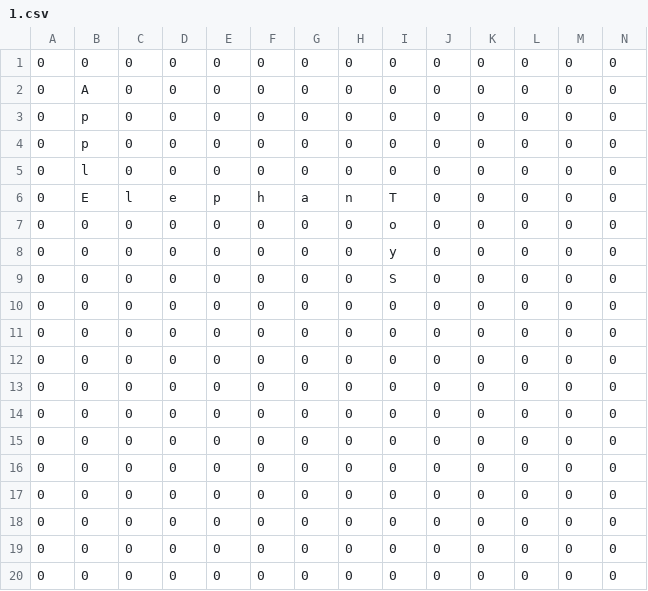
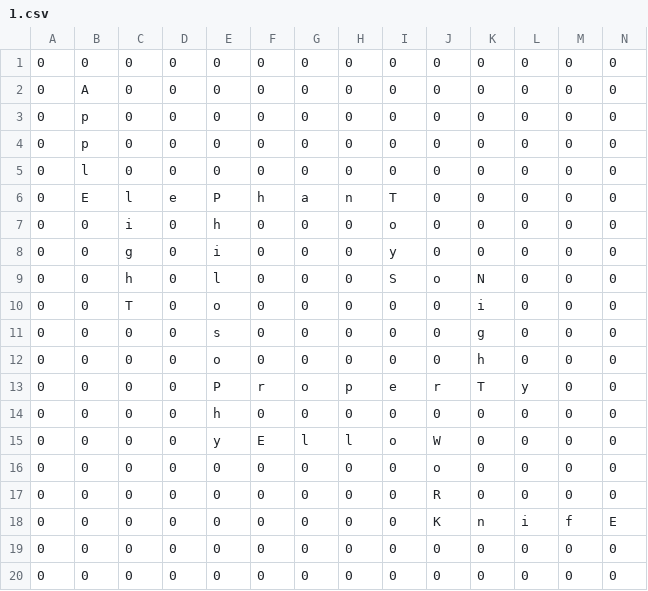
Before and after one commit to aswinmurali-io/word-jam, a CSV file: lvl/1.csv, drawn as a sheet.

```diff
--- a/lvl/1.csv
+++ b/lvl/1.csv
@@ -5,15 +5,15 @@
 0,l,0,0,0,0,0,0,0,0,0,0,0,0
-0,E,l,e,p,h,a,n,T,0,0,0,0,0
-0,0,0,0,0,0,0,0,o,0,0,0,0,0
-0,0,0,0,0,0,0,0,y,0,0,0,0,0
-0,0,0,0,0,0,0,0,S,0,0,0,0,0
-0,0,0,0,0,0,0,0,0,0,0,0,0,0
-0,0,0,0,0,0,0,0,0,0,0,0,0,0
-0,0,0,0,0,0,0,0,0,0,0,0,0,0
-0,0,0,0,0,0,0,0,0,0,0,0,0,0
-0,0,0,0,0,0,0,0,0,0,0,0,0,0
-0,0,0,0,0,0,0,0,0,0,0,0,0,0
-0,0,0,0,0,0,0,0,0,0,0,0,0,0
-0,0,0,0,0,0,0,0,0,0,0,0,0,0
-0,0,0,0,0,0,0,0,0,0,0,0,0,0
+0,E,l,e,P,h,a,n,T,0,0,0,0,0
+0,0,i,0,h,0,0,0,o,0,0,0,0,0
+0,0,g,0,i,0,0,0,y,0,0,0,0,0
+0,0,h,0,l,0,0,0,S,o,N,0,0,0
+0,0,T,0,o,0,0,0,0,0,i,0,0,0
+0,0,0,0,s,0,0,0,0,0,g,0,0,0
+0,0,0,0,o,0,0,0,0,0,h,0,0,0
+0,0,0,0,P,r,o,p,e,r,T,y,0,0
+0,0,0,0,h,0,0,0,0,0,0,0,0,0
+0,0,0,0,y,E,l,l,o,W,0,0,0,0
+0,0,0,0,0,0,0,0,0,o,0,0,0,0
+0,0,0,0,0,0,0,0,0,R,0,0,0,0
+0,0,0,0,0,0,0,0,0,K,n,i,f,E
 0,0,0,0,0,0,0,0,0,0,0,0,0,0
```
Also changed, not shown: 2 other files.
